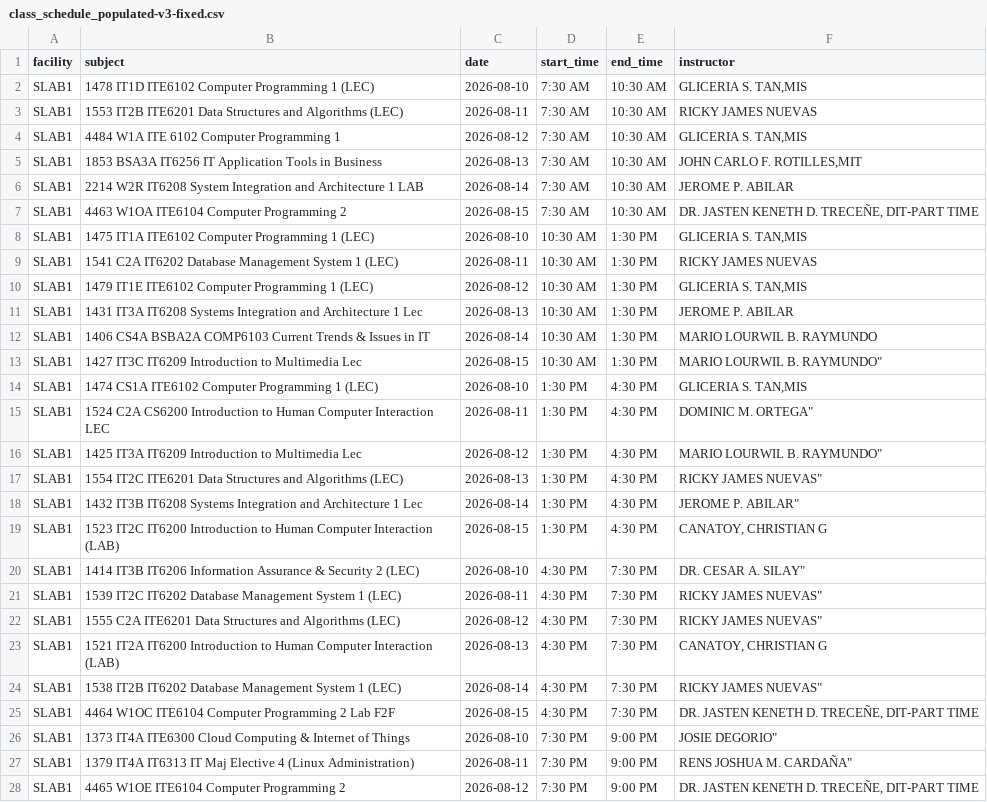
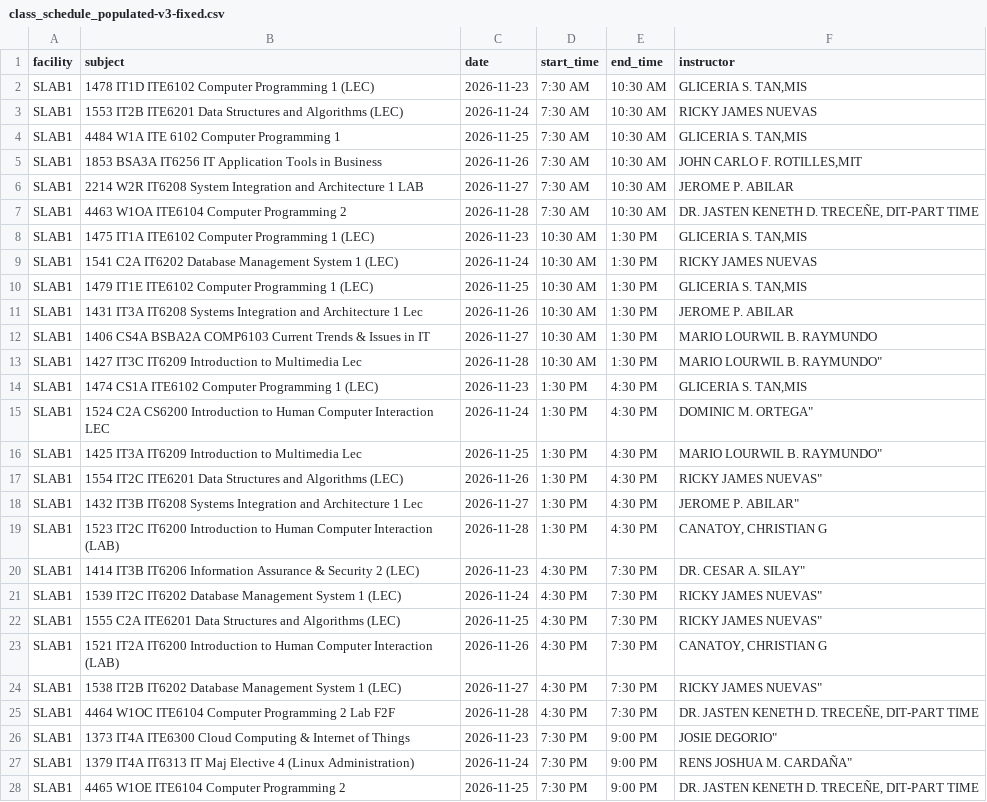
Before and after one commit to aureliaroger05/AI-Based-Campus-Facility-Reservation, a CSV file: class_schedule_populated-v3-fixed.csv, drawn as a sheet; only a part is shown; the diff covers the shown part only; the diff names each change by its address in the sheet, - before the commit and + after, or states it on an @@ line.

Commit message:
Fix class schedule import and availability issues

```diff
--- a/class_schedule_populated-v3-fixed.csv
+++ b/class_schedule_populated-v3-fixed.csv
-C2 (date): 2026-08-10
+C2 (date): 2026-11-23
-C3 (date): 2026-08-11
+C3 (date): 2026-11-24
-C4 (date): 2026-08-12
+C4 (date): 2026-11-25
-C5 (date): 2026-08-13
+C5 (date): 2026-11-26
-C6 (date): 2026-08-14
+C6 (date): 2026-11-27
-C7 (date): 2026-08-15
+C7 (date): 2026-11-28
-C8 (date): 2026-08-10
+C8 (date): 2026-11-23
-C9 (date): 2026-08-11
+C9 (date): 2026-11-24
-C10 (date): 2026-08-12
+C10 (date): 2026-11-25
-C11 (date): 2026-08-13
+C11 (date): 2026-11-26
-C12 (date): 2026-08-14
+C12 (date): 2026-11-27
-C13 (date): 2026-08-15
+C13 (date): 2026-11-28
-C14 (date): 2026-08-10
+C14 (date): 2026-11-23
-C15 (date): 2026-08-11
+C15 (date): 2026-11-24
-C16 (date): 2026-08-12
+C16 (date): 2026-11-25
-C17 (date): 2026-08-13
+C17 (date): 2026-11-26
-C18 (date): 2026-08-14
+C18 (date): 2026-11-27
-C19 (date): 2026-08-15
+C19 (date): 2026-11-28
-C20 (date): 2026-08-10
+C20 (date): 2026-11-23
-C21 (date): 2026-08-11
+C21 (date): 2026-11-24
-C22 (date): 2026-08-12
+C22 (date): 2026-11-25
-C23 (date): 2026-08-13
+C23 (date): 2026-11-26
-C24 (date): 2026-08-14
+C24 (date): 2026-11-27
-C25 (date): 2026-08-15
+C25 (date): 2026-11-28
-C26 (date): 2026-08-10
+C26 (date): 2026-11-23
-C27 (date): 2026-08-11
+C27 (date): 2026-11-24
-C28 (date): 2026-08-12
+C28 (date): 2026-11-25
```
Also changed, not shown: 28 edited cells elsewhere in this file, 1 other file.
